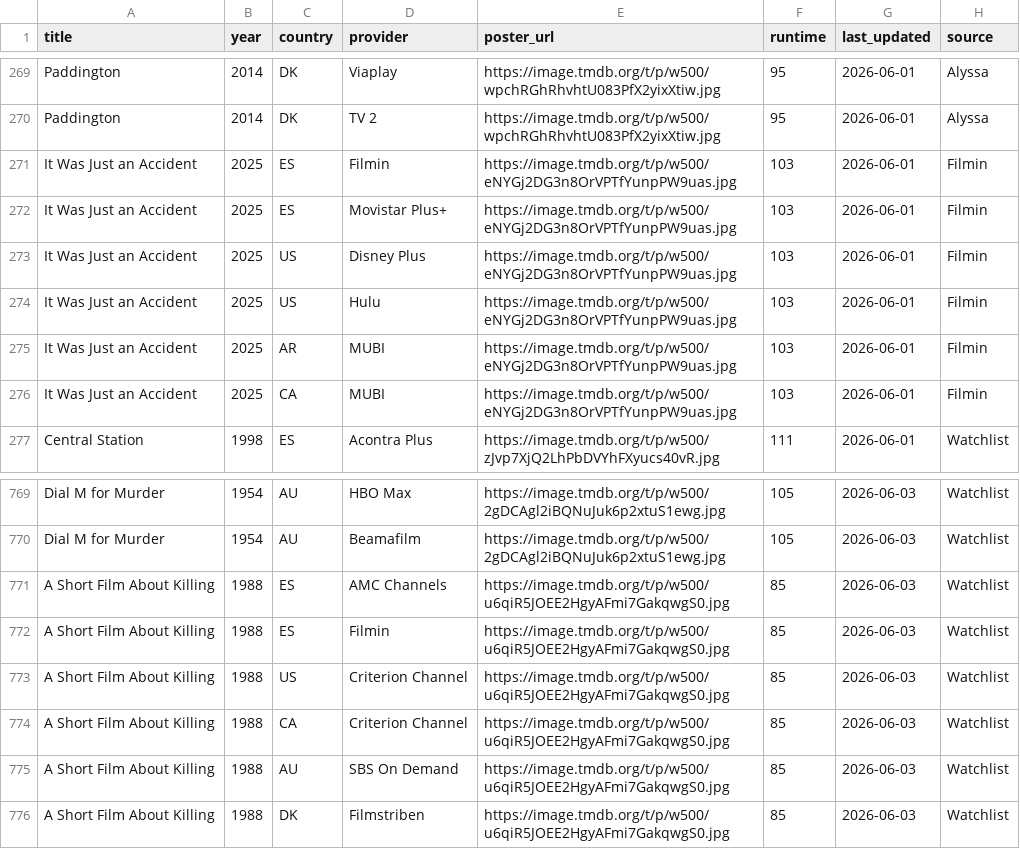
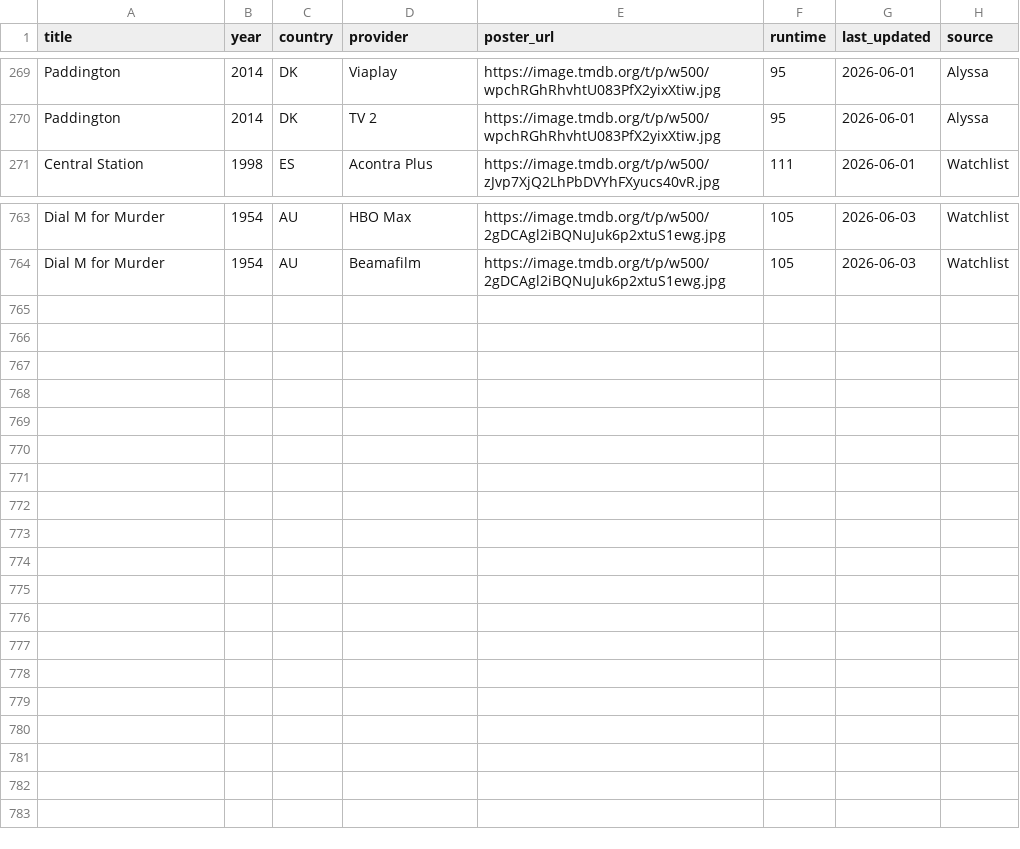
Before and after one commit to bucanero2010/letterboxd-justwatch-vpn, a CSV file: data/unwatched_by_country.csv, drawn as a sheet; only a part is shown, gaps mark what is left out.

Commit message:
Update streaming data [skip ci]

```diff
--- a/data/unwatched_by_country.csv
+++ b/data/unwatched_by_country.csv
@@ -270,8 +270,2 @@ Paddington,2014,DK,Viaplay,https://image.tmdb.org/t/p/w500/wpchRGhRhvhtU083PfX2y
 Paddington,2014,DK,TV 2,https://image.tmdb.org/t/p/w500/wpchRGhRhvhtU083PfX2yixXtiw.jpg,95,2026-06-01,Alyssa
-It Was Just an Accident,2025,ES,Filmin,https://image.tmdb.org/t/p/w500/eNYGj2DG3n8OrVPTfYunpPW9uas.jpg,103,2026-06-01,Filmin
-It Was Just an Accident,2025,ES,Movistar Plus+,https://image.tmdb.org/t/p/w500/eNYGj2DG3n8OrVPTfYunpPW9uas.jpg,103,2026-06-01,Filmin
-It Was Just an Accident,2025,US,Disney Plus,https://image.tmdb.org/t/p/w500/eNYGj2DG3n8OrVPTfYunpPW9uas.jpg,103,2026-06-01,Filmin
-It Was Just an Accident,2025,US,Hulu,https://image.tmdb.org/t/p/w500/eNYGj2DG3n8OrVPTfYunpPW9uas.jpg,103,2026-06-01,Filmin
-It Was Just an Accident,2025,AR,MUBI,https://image.tmdb.org/t/p/w500/eNYGj2DG3n8OrVPTfYunpPW9uas.jpg,103,2026-06-01,Filmin
-It Was Just an Accident,2025,CA,MUBI,https://image.tmdb.org/t/p/w500/eNYGj2DG3n8OrVPTfYunpPW9uas.jpg,103,2026-06-01,Filmin
 Central Station,1998,ES,Acontra Plus,https://image.tmdb.org/t/p/w500/zJvp7XjQ2LhPbDVYhFXyucs40vR.jpg,111,2026-06-01,Watchlist
@@ -770,7 +764 @@ Dial M for Murder,1954,AU,HBO Max,https://image.tmdb.org/t/p/w500/2gDCAgl2iBQNuJ
 Dial M for Murder,1954,AU,Beamafilm,https://image.tmdb.org/t/p/w500/2gDCAgl2iBQNuJuk6p2xtuS1ewg.jpg,105,2026-06-03,Watchlist
-A Short Film About Killing,1988,ES,AMC Channels,https://image.tmdb.org/t/p/w500/u6qiR5JOEE2HgyAFmi7GakqwgS0.jpg,85,2026-06-03,Watchlist
-A Short Film About Killing,1988,ES,Filmin,https://image.tmdb.org/t/p/w500/u6qiR5JOEE2HgyAFmi7GakqwgS0.jpg,85,2026-06-03,Watchlist
-A Short Film About Killing,1988,US,Criterion Channel,https://image.tmdb.org/t/p/w500/u6qiR5JOEE2HgyAFmi7GakqwgS0.jpg,85,2026-06-03,Watchlist
-A Short Film About Killing,1988,CA,Criterion Channel,https://image.tmdb.org/t/p/w500/u6qiR5JOEE2HgyAFmi7GakqwgS0.jpg,85,2026-06-03,Watchlist
-A Short Film About Killing,1988,AU,SBS On Demand,https://image.tmdb.org/t/p/w500/u6qiR5JOEE2HgyAFmi7GakqwgS0.jpg,85,2026-06-03,Watchlist
-A Short Film About Killing,1988,DK,Filmstriben,https://image.tmdb.org/t/p/w500/u6qiR5JOEE2HgyAFmi7GakqwgS0.jpg,85,2026-06-03,Watchlist
```
Also changed, not shown: 5 other files.
